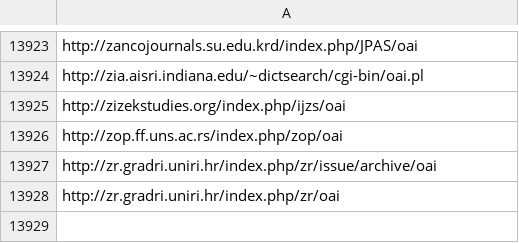
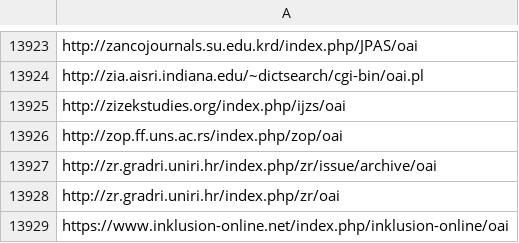
Before and after one commit to miku/metha, a TSV file: contrib/sites-extra.tsv, drawn as a sheet; only a part is shown, gaps mark what is left out.

Commit message:
add site

```diff
--- a/contrib/sites-extra.tsv
+++ b/contrib/sites-extra.tsv
@@ -13928 +13928,2 @@ http://zr.gradri.uniri.hr/index.php/zr/issue/archive/oai
 http://zr.gradri.uniri.hr/index.php/zr/oai
+https://www.inklusion-online.net/index.php/inklusion-online/oai
```
Also changed, not shown: contrib/sites.tsv.
